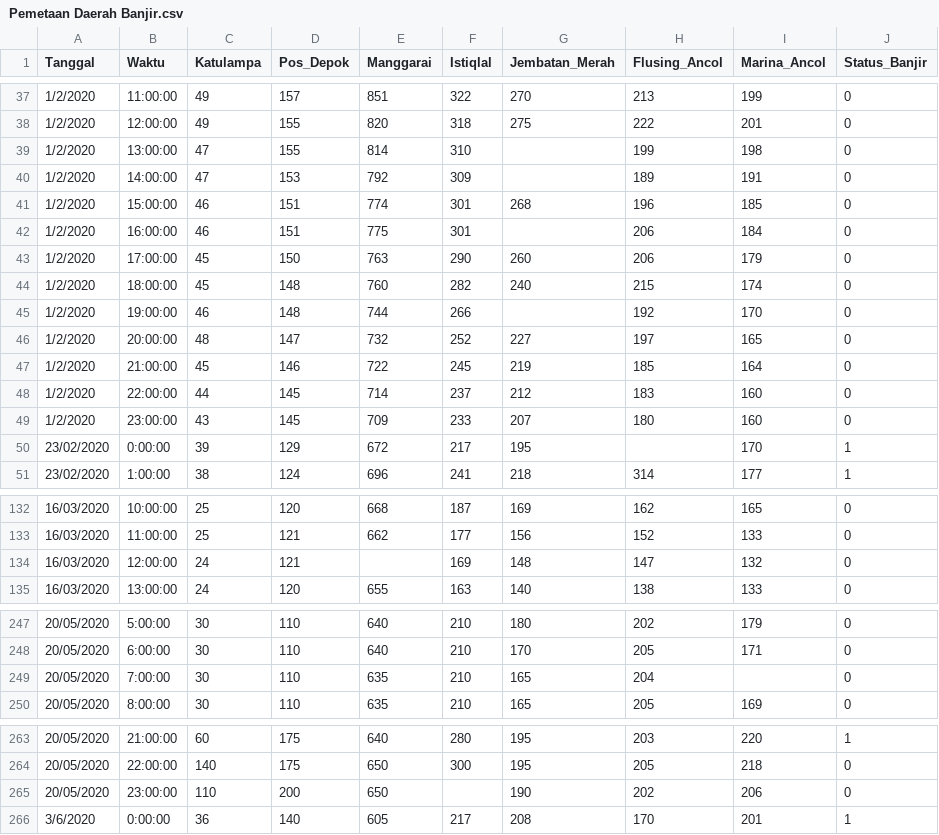
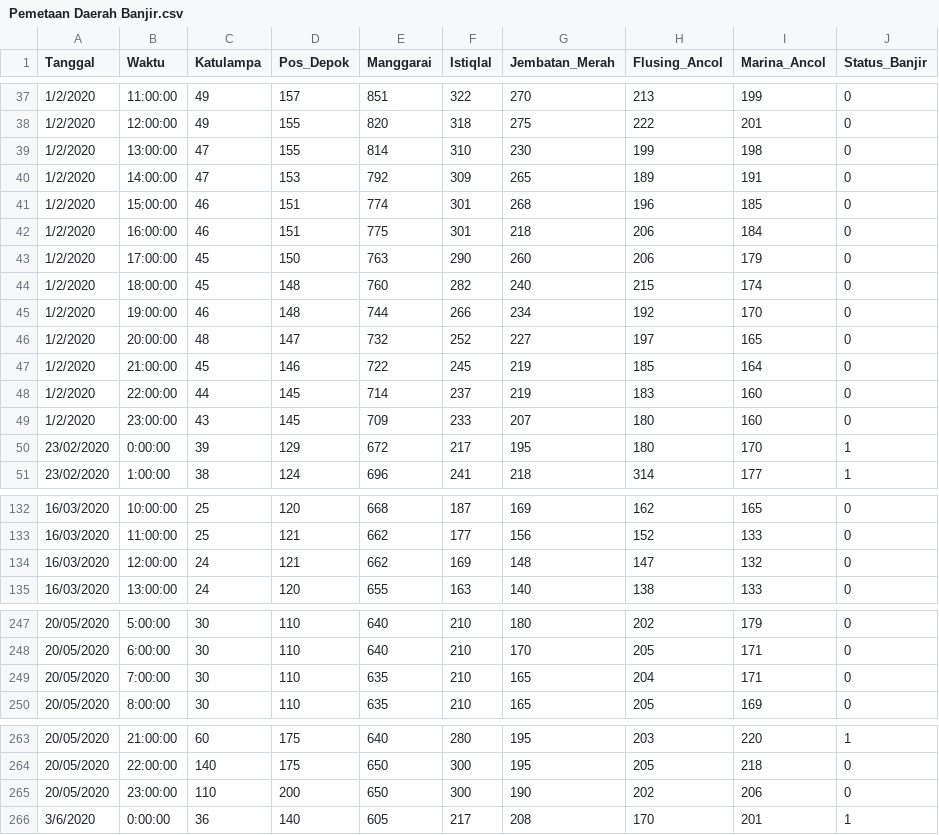
Before and after one commit to Asfilia/Dataset, a CSV file: Pemetaan Daerah Banjir.csv, drawn as a sheet; only a part is shown, gaps mark what is left out; the diff covers the shown part only.

Commit message:
Add files via upload

```diff
--- a/Pemetaan Daerah Banjir.csv
+++ b/Pemetaan Daerah Banjir.csv
@@ -38,14 +38,14 @@
 1/2/2020,12:00:00,49,155,820,318,275,222,201,0
-1/2/2020,13:00:00,47,155,814,310,,199,198,0
-1/2/2020,14:00:00,47,153,792,309,,189,191,0
+1/2/2020,13:00:00,47,155,814,310,230,199,198,0
+1/2/2020,14:00:00,47,153,792,309,265,189,191,0
 1/2/2020,15:00:00,46,151,774,301,268,196,185,0
-1/2/2020,16:00:00,46,151,775,301,,206,184,0
+1/2/2020,16:00:00,46,151,775,301,218,206,184,0
 1/2/2020,17:00:00,45,150,763,290,260,206,179,0
 1/2/2020,18:00:00,45,148,760,282,240,215,174,0
-1/2/2020,19:00:00,46,148,744,266,,192,170,0
+1/2/2020,19:00:00,46,148,744,266,234,192,170,0
 1/2/2020,20:00:00,48,147,732,252,227,197,165,0
 1/2/2020,21:00:00,45,146,722,245,219,185,164,0
-1/2/2020,22:00:00,44,145,714,237,212,183,160,0
+1/2/2020,22:00:00,44,145,714,237,219,183,160,0
 1/2/2020,23:00:00,43,145,709,233,207,180,160,0
-23/02/2020,0:00:00,39,129,672,217,195,,170,1
+23/02/2020,0:00:00,39,129,672,217,195,180,170,1
 23/02/2020,1:00:00,38,124,696,241,218,314,177,1
@@ -133,3 +133,3 @@
 16/03/2020,11:00:00,25,121,662,177,156,152,133,0
-16/03/2020,12:00:00,24,121,,169,148,147,132,0
+16/03/2020,12:00:00,24,121,662,169,148,147,132,0
 16/03/2020,13:00:00,24,120,655,163,140,138,133,0
@@ -248,3 +248,3 @@
 20/05/2020,6:00:00,30,110,640,210,170,205,171,0
-20/05/2020,7:00:00,30,110,635,210,165,204,,0
+20/05/2020,7:00:00,30,110,635,210,165,204,171,0
 20/05/2020,8:00:00,30,110,635,210,165,205,169,0
@@ -264,3 +264,3 @@
 20/05/2020,22:00:00,140,175,650,300,195,205,218,0
-20/05/2020,23:00:00,110,200,650,,190,202,206,0
+20/05/2020,23:00:00,110,200,650,300,190,202,206,0
 3/6/2020,0:00:00,36,140,605,217,208,170,201,1
```
Also changed, not shown: 7 edited cells elsewhere in this file.
